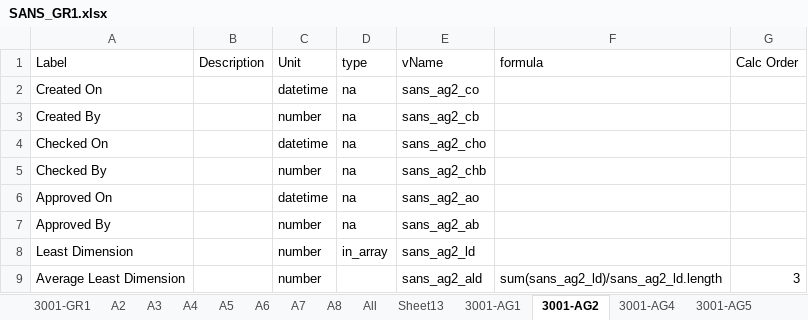
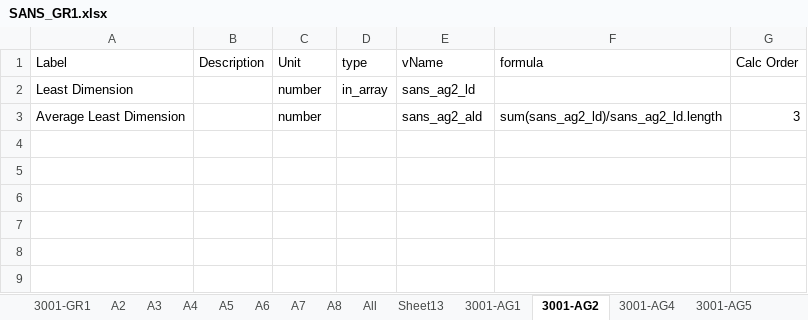
Before and after one commit to coach1001/my-react-app, an Excel workbook: SANS_GR1.xlsx, sheet 3001-AG2, drawn as a sheet; values as stored, in another font and other column widths than the file's, no borders; the diff names each change by its address in the sheet, - before the commit and + after, or states it on an @@ line.

```diff
--- a/SANS_GR1.xlsx (sheet 3001-AG2)
+++ b/SANS_GR1.xlsx (sheet 3001-AG2)
-row 2: Created On |  | datetime | na | sans_ag2_co
-row 3: Created By |  | number | na | sans_ag2_cb
-row 4: Checked On |  | datetime | na | sans_ag2_cho
-row 5: Checked By |  | number | na | sans_ag2_chb
-row 6: Approved On |  | datetime | na | sans_ag2_ao
-row 7: Approved By |  | number | na | sans_ag2_ab
```
Also changed, not shown: sheet 3001-AG1, sheet 3001-AG4, sheet 3001-AG5, other sheet tabs, 9 other files.
